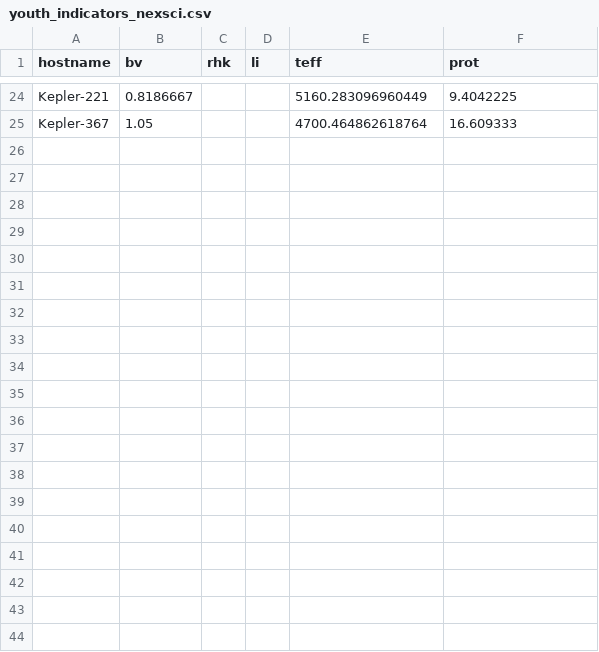
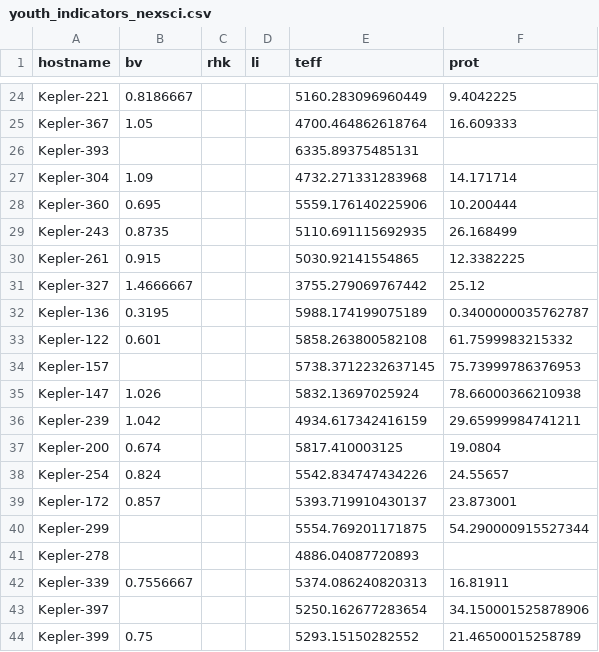
Before and after one commit to jpdeleon/wakai, a CSV file: data/youth_indicators_nexsci.csv, drawn as a sheet; only a part is shown, gaps mark what is left out; the diff covers the shown part only; the diff names each change by its address in the sheet, - before the commit and + after, or states it on an @@ line.

```diff
--- a/data/youth_indicators_nexsci.csv
+++ b/data/youth_indicators_nexsci.csv
+row 26: Kepler-393 |  |  |  | 6335.89375485131
+row 27: Kepler-304 | 1.09 |  |  | 4732.271331283968 | 14.171714
+row 28: Kepler-360 | 0.695 |  |  | 5559.176140225906 | 10.200444
+row 29: Kepler-243 | 0.8735 |  |  | 5110.691115692935 | 26.168499
+row 30: Kepler-261 | 0.915 |  |  | 5030.92141554865 | 12.3382225
+row 31: Kepler-327 | 1.4666667 |  |  | 3755.279069767442 | 25.12
+row 32: Kepler-136 | 0.3195 |  |  | 5988.174199075189 | 0.3400000035762787
+row 33: Kepler-122 | 0.601 |  |  | 5858.263800582108 | 61.7599983215332
+row 34: Kepler-157 |  |  |  | 5738.3712232637145 | 75.73999786376953
+row 35: Kepler-147 | 1.026 |  |  | 5832.13697025924 | 78.66000366210938
+row 36: Kepler-239 | 1.042 |  |  | 4934.617342416159 | 29.65999984741211
+row 37: Kepler-200 | 0.674 |  |  | 5817.410003125 | 19.0804
+row 38: Kepler-254 | 0.824 |  |  | 5542.834747434226 | 24.55657
+row 39: Kepler-172 | 0.857 |  |  | 5393.719910430137 | 23.873001
+row 40: Kepler-299 |  |  |  | 5554.769201171875 | 54.290000915527344
+row 41: Kepler-278 |  |  |  | 4886.04087720893
+row 42: Kepler-339 | 0.7556667 |  |  | 5374.086240820313 | 16.81911
+row 43: Kepler-397 |  |  |  | 5250.162677283654 | 34.150001525878906
+row 44: Kepler-399 | 0.75 |  |  | 5293.15150282552 | 21.46500015258789
```
Also changed, not shown: 40 added rows and 5 edited cells elsewhere in this file, data/youth_indicators_tois.csv, 7 other files.
